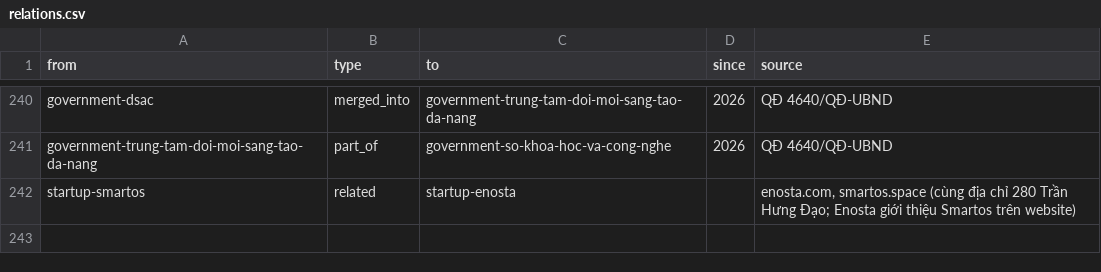
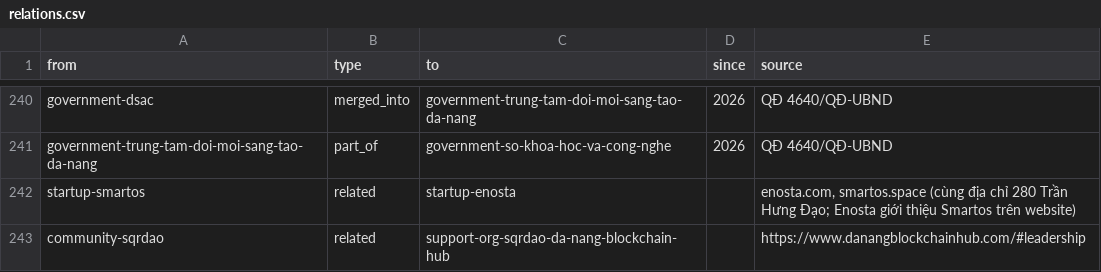
Before and after one commit to QuanZ0gravity/vietnam-innovation-ecosystem, a CSV file: data/da-nang/relations.csv, drawn as a sheet; only a part is shown, gaps mark what is left out; the diff names each change by its address in the sheet, - before the commit and + after, or states it on an @@ line.

Commit message:
Split sqrDAO and Da Nang Blockchain Hub profiles
Signed-off-by: sqrDAO Intern <150229306+sqrdao-intern@users.noreply.github.com>

```diff
--- a/data/da-nang/relations.csv
+++ b/data/da-nang/relations.csv
+row 243: community-sqrdao | related | support-org-sqrdao-da-nang-blockchain-hub |  | https://www.danangblockchainhub.com/#leadership
```
Also changed, not shown: 4 other files.
